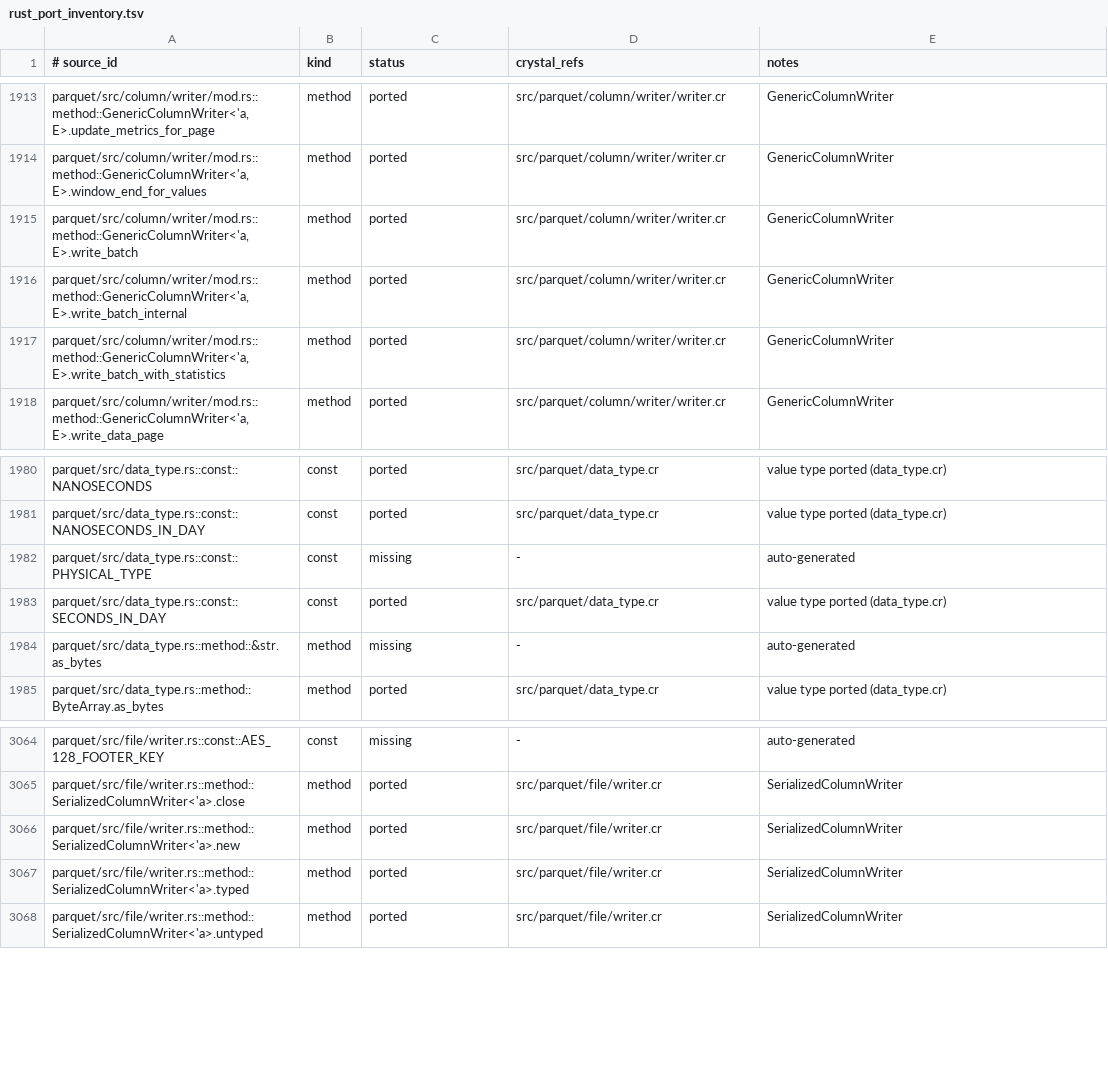
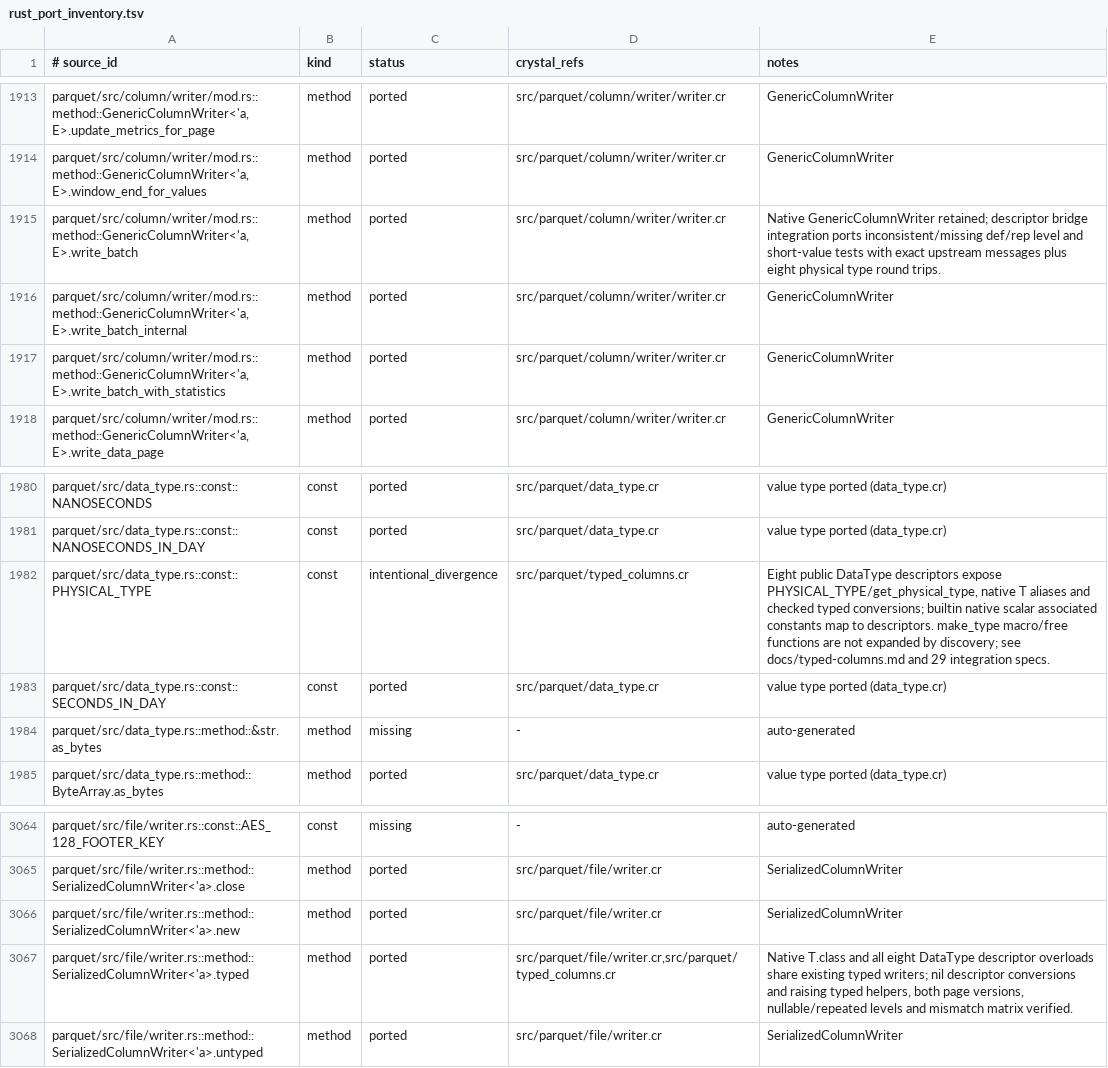
Before and after one commit to dsisnero/parquet-cr, a TSV file: plans/inventory/rust_port_inventory.tsv, drawn as a sheet; only a part is shown, gaps mark what is left out.

Commit message:
port: typed physical-column API compatibility
- Add src/parquet/typed_columns.cr: DataType contract and all eight physical
  descriptors, native T aliases, PHYSICAL_TYPE/get_physical_type, representation
  sizes, nullable reader/writer/ref/mut casts and raising typed bridges.
  Serialized columns accept descriptors; native T.class entry points remain
  supported and return the same existing reader/writer implementations.
- Export the API through src/parquet.cr and refresh src/parquet/data_type.cr
  documentation. No encoder/decoder rewrite, shard patch or dependency edit.
- Port tests first in spec/parquet/column/typed_physical_spec.cr; missing
  BoolType fails red before implementation. All 29 specs pass: eight physical
  types, native sizes/aliases, nullable V1/V2 multiple-group round trips,
  all 56 mismatch pairs, reference identity and post-error usability.
  Port the nested-list doc example and four upstream level/value validation
  tests with exact records, values, levels and diagnostic assertions.
- Add docs/typed-columns.md; update docs/development.md, docs/testing.md,
  plans/parity/divergences.md and plans/parity.md. Phase 9 is complete;
  Phase 10 queues mixed Thrift union codecs with production integration.
- Update plans/inventory/rust_port_inventory.tsv: PHYSICAL_TYPE representation
  mapping, serialized typed bridge and write_batch verification evidence.
  Discovery omits make_type expansions/free functions/trait declarations;
  the explicit API table/specs cover that surface. Ledger remains honest:
  2836 ported, 236 intentional divergences, 28 skipped, 415 missing.
- Divergences: associated native types are descriptor T aliases; physical
  constants live on descriptors. get_type_size is Int32/native sizeof;
  Rust move/ref/mut/lifetime distinctions become shared Crystal references.
  Conversion panics raise GeneralError with upstream diagnostic text.
- Gates pass: make lint (200 files), make test (1959 examples),
  make test-extensions (1965 examples), no-codegen library build,
  scoped inventory validation (3515 items), and git diff --check.
  Zero failures/errors/pending; HTTP integration remains loopback-only.
- Upstream: apache/arrow-rs 60.0.0
  (ef1fa157977633f0ba21aa921f9ef3d5c669235b).

```diff
--- a/plans/inventory/rust_port_inventory.tsv
+++ b/plans/inventory/rust_port_inventory.tsv
@@ -1914,3 +1914,3 @@ parquet/src/column/writer/mod.rs::method::GenericColumnWriter<'a, E>.update_metr
 parquet/src/column/writer/mod.rs::method::GenericColumnWriter<'a, E>.window_end_for_values	method	ported	src/parquet/column/writer/writer.cr	GenericColumnWriter
-parquet/src/column/writer/mod.rs::method::GenericColumnWriter<'a, E>.write_batch	method	ported	src/parquet/column/writer/writer.cr	GenericColumnWriter
+parquet/src/column/writer/mod.rs::method::GenericColumnWriter<'a, E>.write_batch	method	ported	src/parquet/column/writer/writer.cr	Native GenericColumnWriter retained; descriptor bridge integration ports inconsistent/missing def/rep level and short-value tests with exact upstream messages plus eight physical type round trips.
 parquet/src/column/writer/mod.rs::method::GenericColumnWriter<'a, E>.write_batch_internal	method	ported	src/parquet/column/writer/writer.cr	GenericColumnWriter
@@ -1981,3 +1981,3 @@ parquet/src/data_type.rs::const::NANOSECONDS	const	ported	src/parquet/data_type.
 parquet/src/data_type.rs::const::NANOSECONDS_IN_DAY	const	ported	src/parquet/data_type.cr	value type ported (data_type.cr)
-parquet/src/data_type.rs::const::PHYSICAL_TYPE	const	missing	-	auto-generated
+parquet/src/data_type.rs::const::PHYSICAL_TYPE	const	intentional_divergence	src/parquet/typed_columns.cr	Eight public DataType descriptors expose PHYSICAL_TYPE/get_physical_type, native T aliases and checked typed conversions; builtin native scalar associated constants map to descriptors. make_type macro/free functions are not expanded by discovery; see docs/typed-columns.md and 29 integration specs.
 parquet/src/data_type.rs::const::SECONDS_IN_DAY	const	ported	src/parquet/data_type.cr	value type ported (data_type.cr)
@@ -3066,3 +3066,3 @@ parquet/src/file/writer.rs::method::SerializedColumnWriter<'a>.close	method	port
 parquet/src/file/writer.rs::method::SerializedColumnWriter<'a>.new	method	ported	src/parquet/file/writer.cr	SerializedColumnWriter
-parquet/src/file/writer.rs::method::SerializedColumnWriter<'a>.typed	method	ported	src/parquet/file/writer.cr	SerializedColumnWriter
+parquet/src/file/writer.rs::method::SerializedColumnWriter<'a>.typed	method	ported	src/parquet/file/writer.cr,src/parquet/typed_columns.cr	Native T.class and all eight DataType descriptor overloads share existing typed writers; nil descriptor conversions and raising typed helpers, both page versions, nullable/repeated levels and mismatch matrix verified.
 parquet/src/file/writer.rs::method::SerializedColumnWriter<'a>.untyped	method	ported	src/parquet/file/writer.cr	SerializedColumnWriter
```
Also changed, not shown: 9 other files.
